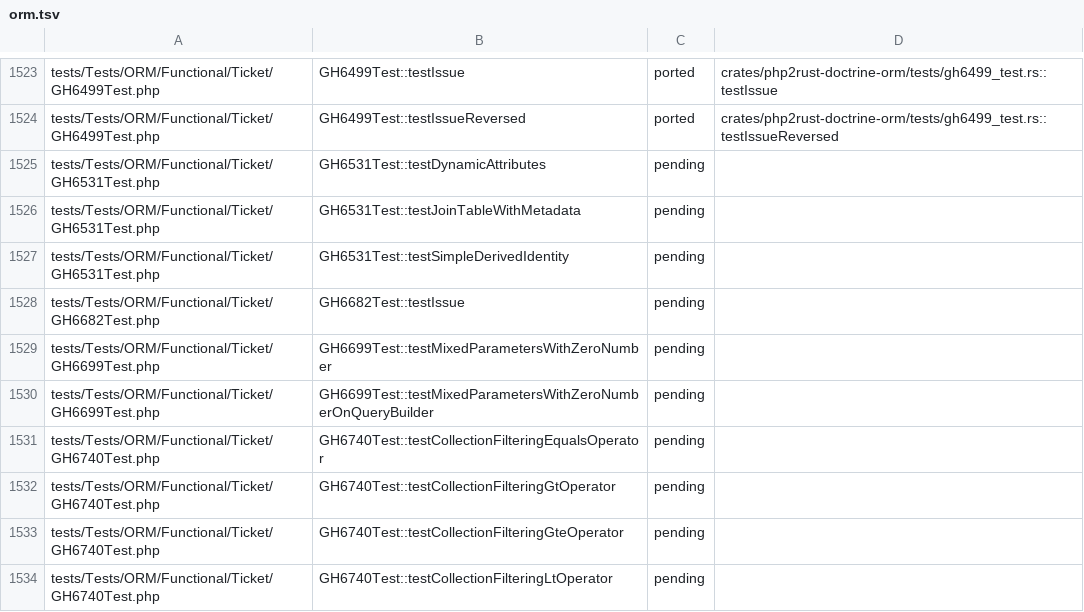
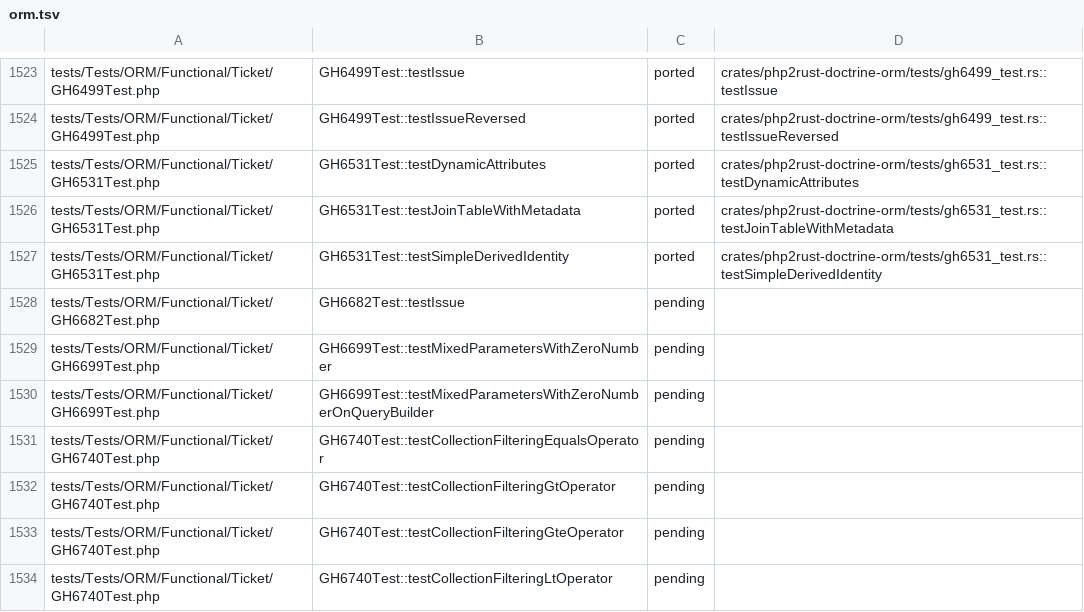
Before and after one commit to D-Nations/php2rust-doctrine-orm, a TSV file: parity/doctrine/orm.tsv, drawn as a sheet; only a part is shown, gaps mark what is left out.

```diff
--- a/parity/doctrine/orm.tsv
+++ b/parity/doctrine/orm.tsv
@@ -1524,5 +1524,5 @@ tests/Tests/ORM/Functional/Ticket/GH6499Test.php	GH6499Test::testIssue	ported	cr
 tests/Tests/ORM/Functional/Ticket/GH6499Test.php	GH6499Test::testIssueReversed	ported	crates/php2rust-doctrine-orm/tests/gh6499_test.rs::testIssueReversed
-tests/Tests/ORM/Functional/Ticket/GH6531Test.php	GH6531Test::testDynamicAttributes	pending	
-tests/Tests/ORM/Functional/Ticket/GH6531Test.php	GH6531Test::testJoinTableWithMetadata	pending	
-tests/Tests/ORM/Functional/Ticket/GH6531Test.php	GH6531Test::testSimpleDerivedIdentity	pending	
+tests/Tests/ORM/Functional/Ticket/GH6531Test.php	GH6531Test::testDynamicAttributes	ported	crates/php2rust-doctrine-orm/tests/gh6531_test.rs::testDynamicAttributes
+tests/Tests/ORM/Functional/Ticket/GH6531Test.php	GH6531Test::testJoinTableWithMetadata	ported	crates/php2rust-doctrine-orm/tests/gh6531_test.rs::testJoinTableWithMetadata
+tests/Tests/ORM/Functional/Ticket/GH6531Test.php	GH6531Test::testSimpleDerivedIdentity	ported	crates/php2rust-doctrine-orm/tests/gh6531_test.rs::testSimpleDerivedIdentity
 tests/Tests/ORM/Functional/Ticket/GH6682Test.php	GH6682Test::testIssue	pending	
```
Also changed, not shown: parity/sources.tsv, 1 other file.
